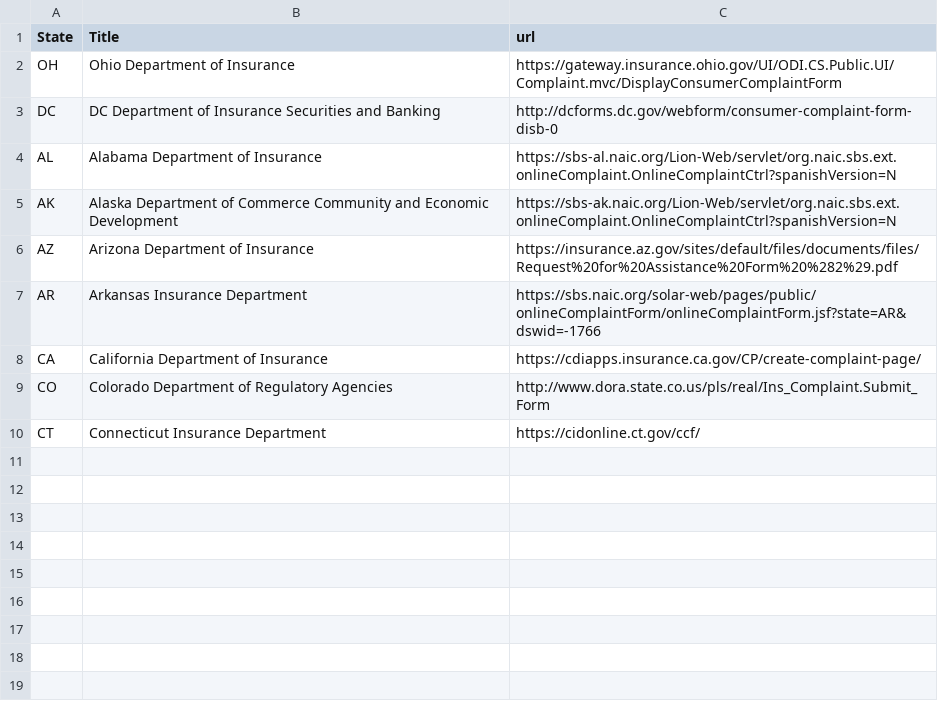
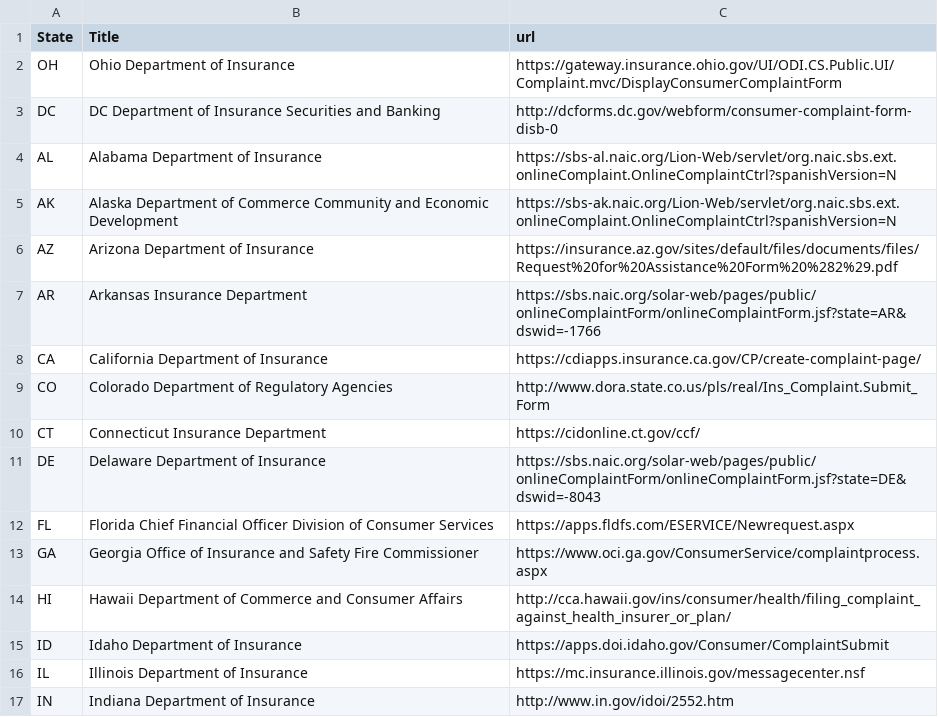
Before and after one commit to ErieMeyer/healthinsuranceoversight, a CSV file: _data/regulators.csv, drawn as a sheet; the diff names each change by its address in the sheet, - before the commit and + after, or states it on an @@ line.

Commit message:
Update regulators.csv

```diff
--- a/_data/regulators.csv
+++ b/_data/regulators.csv
+row 11: DE | Delaware Department of Insurance | https://sbs.naic.org/solar-web/pages/public/onlineComplaintForm/onlineComplaintForm.jsf?state=DE&dswid=-8043
+row 12: FL | Florida Chief Financial Officer Division of Consumer Services | https://apps.fldfs.com/ESERVICE/Newrequest.aspx
+row 13: GA | Georgia Office of Insurance and Safety Fire Commissioner | https://www.oci.ga.gov/ConsumerService/complaintprocess.aspx
+row 14: HI | Hawaii Department of Commerce and Consumer Affairs | http://cca.hawaii.gov/ins/consumer/health/filing_complaint_against_health_insurer_or_plan/
+row 15: ID | Idaho Department of Insurance | https://apps.doi.idaho.gov/Consumer/ComplaintSubmit
+row 16: IL | Illinois Department of Insurance | https://mc.insurance.illinois.gov/messagecenter.nsf
+row 17: IN | Indiana Department of Insurance | http://www.in.gov/idoi/2552.htm
```
